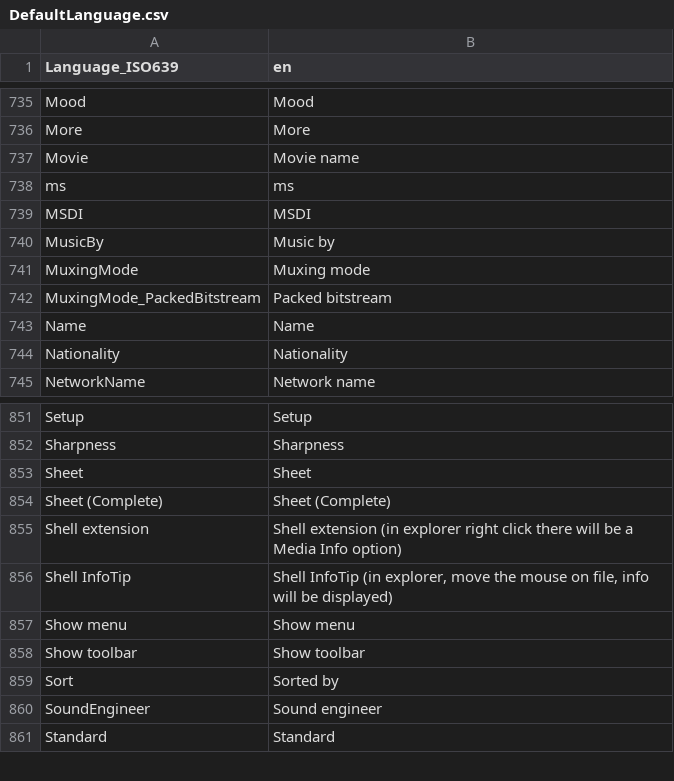
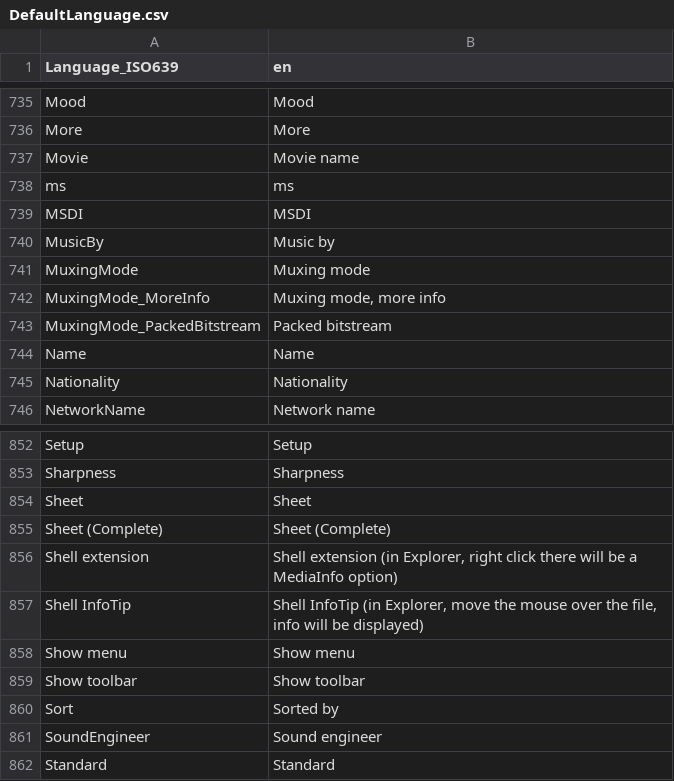
Before and after one commit to mediatest/mediatest, a CSV file: Source/Ressource/Text/Language/DefaultLanguage.csv, drawn as a sheet; only a part is shown, gaps mark what is left out.

```diff
--- a/Source/Ressource/Text/Language/DefaultLanguage.csv
+++ b/Source/Ressource/Text/Language/DefaultLanguage.csv
@@ -741,2 +741,3 @@ MusicBy;Music by
 MuxingMode;Muxing mode
+MuxingMode_MoreInfo;Muxing mode, more info
 MuxingMode_PackedBitstream;Packed bitstream
@@ -854,4 +855,4 @@ Sheet;Sheet
 Sheet (Complete);Sheet (Complete)
-Shell extension;Shell extension (in explorer right click there will be a Media Info option)
-Shell InfoTip;Shell InfoTip (in explorer, move the mouse on file, info will be displayed)
+Shell extension;Shell extension (in Explorer, right click there will be a MediaInfo option)
+Shell InfoTip;Shell InfoTip (in Explorer, move the mouse over the file, info will be displayed)
 Show menu;Show menu
```
Also changed, not shown: Source/Ressource/Text/Stream/Audio.csv, 6 other files.
